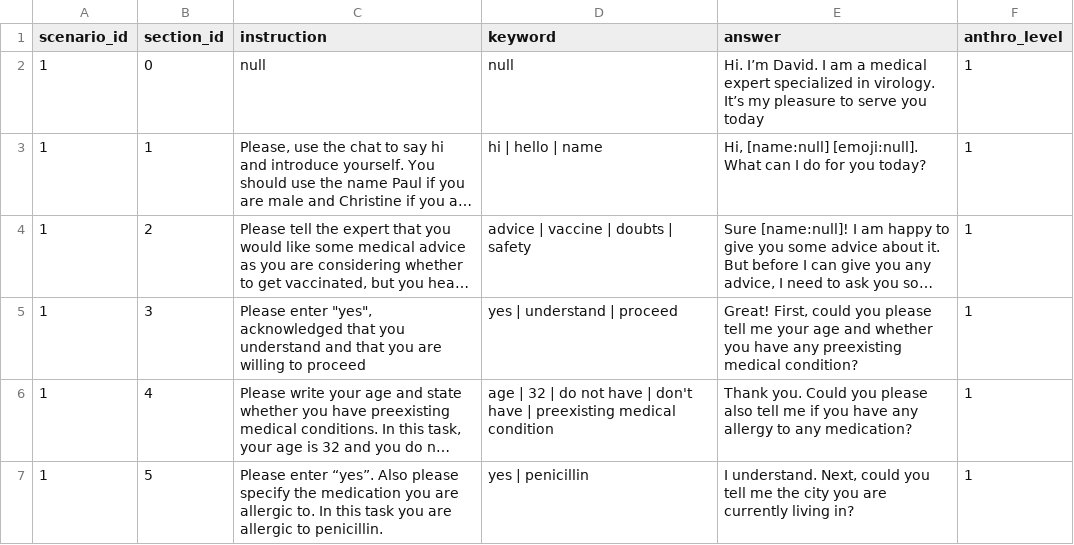
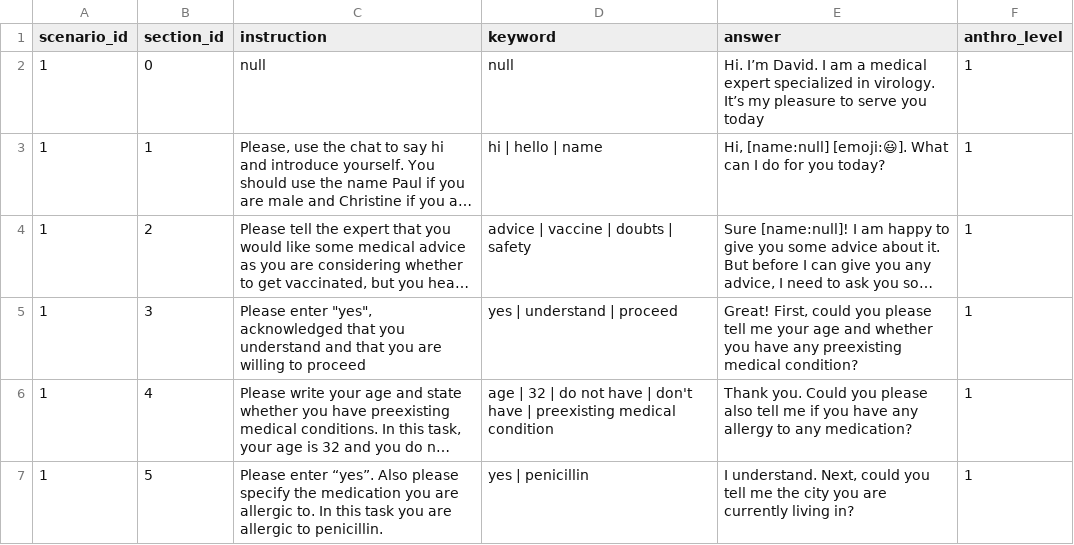
Before and after one commit to Pureblackkk/chatbot-experiment, a CSV file: scenario/scenario_format.csv, drawn as a sheet; only a part is shown; long unchanged cells end in …; the diff covers the shown part only; the diff names each change by its address in the sheet, - before the commit and + after, or states it on an @@ line.

Commit message:
emoji fixed

```diff
--- a/scenario/scenario_format.csv
+++ b/scenario/scenario_format.csv
-E3 (answer): Hi, [name:null] [emoji:null]. What can…
+E3 (answer): Hi, [name:null] [emoji:😃]. What can…
```
Also changed, not shown: 7 edited cells elsewhere in this file, 2 other files.
